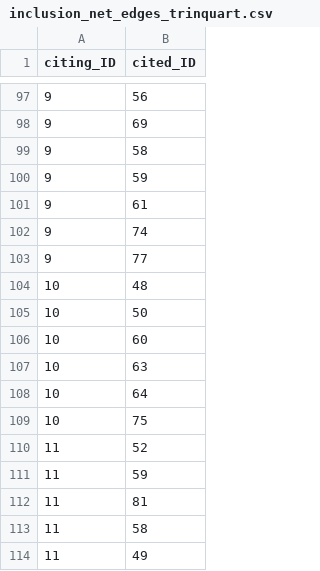
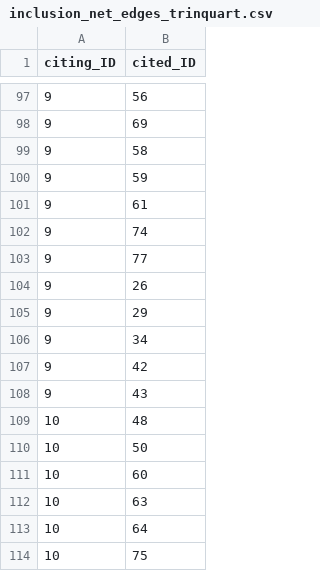
Before and after one commit to infoqualitylab/author_network_analysis, a CSV file: Salt/data/databank_deposit_version_2/inclusion_net_edges_trinquart.csv, drawn as a sheet; only a part is shown, gaps mark what is left out; the shorter side is filled out with more unchanged rows; the diff names each change by its address in the sheet, - before the commit and + after, or states it on an @@ line.

Commit message:
Update inclusion_net_edges_trinquart.csv

```diff
--- a/Salt/data/databank_deposit_version_2/inclusion_net_edges_trinquart.csv
+++ b/Salt/data/databank_deposit_version_2/inclusion_net_edges_trinquart.csv
+row 104: 9 | 26
+row 105: 9 | 29
+row 106: 9 | 34
+row 107: 9 | 42
+row 108: 9 | 43
```
